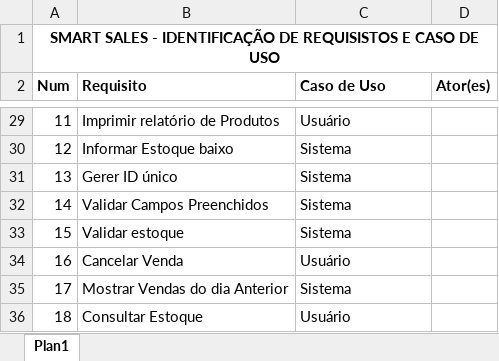
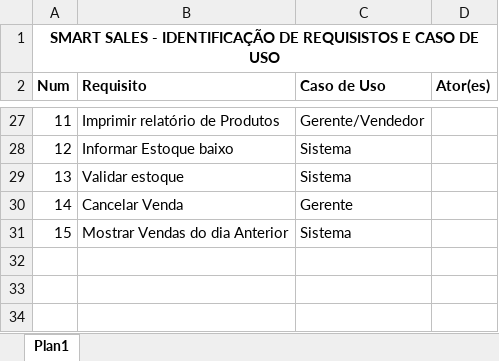
Before and after one commit to Thalys02/Projeto-PDV, an Excel workbook: requisitos/Especificação do Sistema.xlsx, sheet Plan1, drawn as a sheet; only a part is shown, gaps mark what is left out; values as stored, in another font and other column widths than the file's, no borders; removed rows and columns are numbered as before the commit, all else as after; the diff covers the shown part only; the diff names each change by its address in the sheet, - before the commit and + after, or states it on an @@ line.

```diff
--- a/requisitos/Especificação do Sistema.xlsx (sheet Plan1)
+++ b/requisitos/Especificação do Sistema.xlsx (sheet Plan1)
@@ column A (Num) renumbered between rows 12 and 31 @@
-C27 (Caso de Uso): Usuário
+C27 (Caso de Uso): Gerente/Vendedor
-row 31: 13 | Gerer ID único | Sistema
-row 32: 14 | Validar Campos Preenchidos | Sistema
-C30 (Caso de Uso): Usuário
+C30 (Caso de Uso): Gerente
-row 36: 18 | Consultar Estoque | Usuário
```
Also changed, not shown: 1 added row, 3 removed rows and 20 edited cells elsewhere in this sheet, 9 other files.
